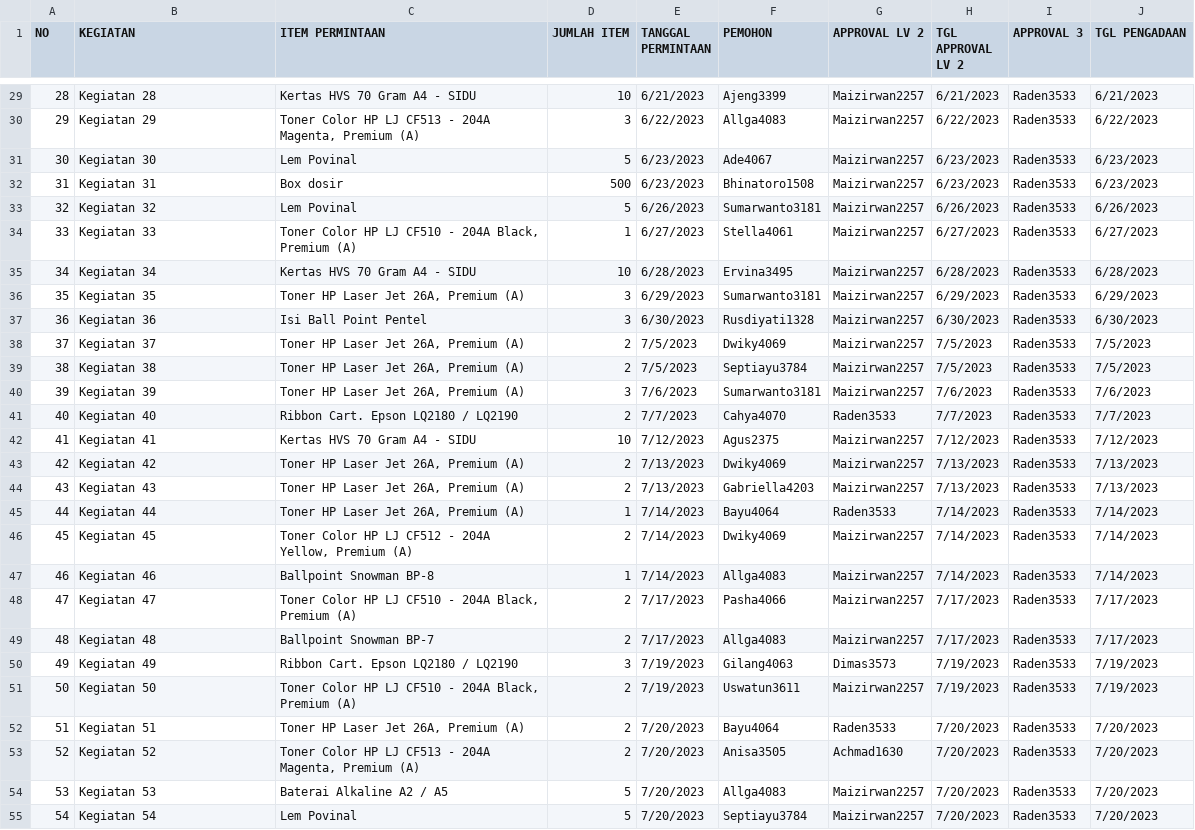
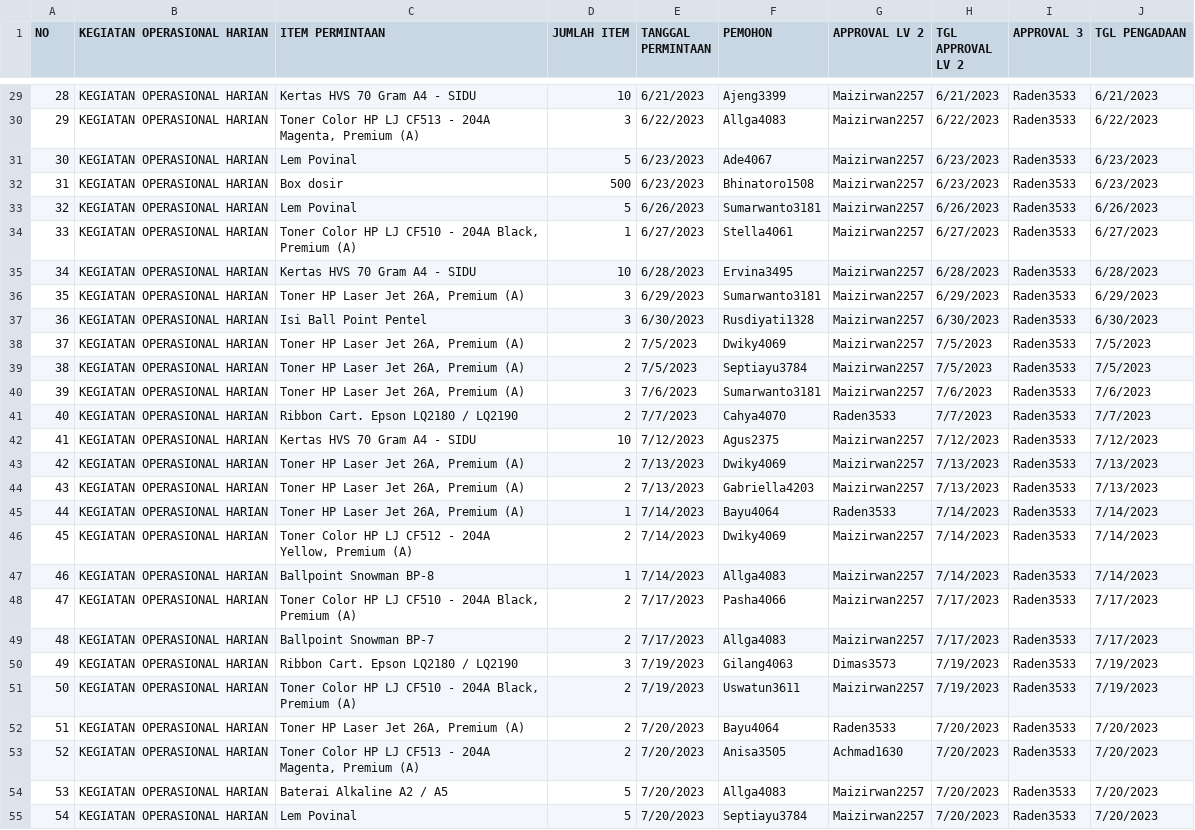
Before and after one commit to dafex301/taspen-wh, a CSV file: data/permintaan/permintaan.csv, drawn as a sheet; only a part is shown, gaps mark what is left out; the diff covers the shown part only; the diff names each change by its address in the sheet, - before the commit and + after, or states it on an @@ line.

```diff
--- a/data/permintaan/permintaan.csv
+++ b/data/permintaan/permintaan.csv
-B1: KEGIATAN
+B1: KEGIATAN OPERASIONAL HARIAN
-B29 (KEGIATAN OPERASIONAL HARIAN): Kegiatan 28
+B29 (KEGIATAN OPERASIONAL HARIAN): KEGIATAN OPERASIONAL HARIAN
-B30 (KEGIATAN OPERASIONAL HARIAN): Kegiatan 29
+B30 (KEGIATAN OPERASIONAL HARIAN): KEGIATAN OPERASIONAL HARIAN
-B31 (KEGIATAN OPERASIONAL HARIAN): Kegiatan 30
+B31 (KEGIATAN OPERASIONAL HARIAN): KEGIATAN OPERASIONAL HARIAN
-B32 (KEGIATAN OPERASIONAL HARIAN): Kegiatan 31
+B32 (KEGIATAN OPERASIONAL HARIAN): KEGIATAN OPERASIONAL HARIAN
-B33 (KEGIATAN OPERASIONAL HARIAN): Kegiatan 32
+B33 (KEGIATAN OPERASIONAL HARIAN): KEGIATAN OPERASIONAL HARIAN
-B34 (KEGIATAN OPERASIONAL HARIAN): Kegiatan 33
+B34 (KEGIATAN OPERASIONAL HARIAN): KEGIATAN OPERASIONAL HARIAN
-B35 (KEGIATAN OPERASIONAL HARIAN): Kegiatan 34
+B35 (KEGIATAN OPERASIONAL HARIAN): KEGIATAN OPERASIONAL HARIAN
-B36 (KEGIATAN OPERASIONAL HARIAN): Kegiatan 35
+B36 (KEGIATAN OPERASIONAL HARIAN): KEGIATAN OPERASIONAL HARIAN
-B37 (KEGIATAN OPERASIONAL HARIAN): Kegiatan 36
+B37 (KEGIATAN OPERASIONAL HARIAN): KEGIATAN OPERASIONAL HARIAN
-B38 (KEGIATAN OPERASIONAL HARIAN): Kegiatan 37
+B38 (KEGIATAN OPERASIONAL HARIAN): KEGIATAN OPERASIONAL HARIAN
-B39 (KEGIATAN OPERASIONAL HARIAN): Kegiatan 38
+B39 (KEGIATAN OPERASIONAL HARIAN): KEGIATAN OPERASIONAL HARIAN
-B40 (KEGIATAN OPERASIONAL HARIAN): Kegiatan 39
+B40 (KEGIATAN OPERASIONAL HARIAN): KEGIATAN OPERASIONAL HARIAN
-B41 (KEGIATAN OPERASIONAL HARIAN): Kegiatan 40
+B41 (KEGIATAN OPERASIONAL HARIAN): KEGIATAN OPERASIONAL HARIAN
-B42 (KEGIATAN OPERASIONAL HARIAN): Kegiatan 41
+B42 (KEGIATAN OPERASIONAL HARIAN): KEGIATAN OPERASIONAL HARIAN
-B43 (KEGIATAN OPERASIONAL HARIAN): Kegiatan 42
+B43 (KEGIATAN OPERASIONAL HARIAN): KEGIATAN OPERASIONAL HARIAN
-B44 (KEGIATAN OPERASIONAL HARIAN): Kegiatan 43
+B44 (KEGIATAN OPERASIONAL HARIAN): KEGIATAN OPERASIONAL HARIAN
-B45 (KEGIATAN OPERASIONAL HARIAN): Kegiatan 44
+B45 (KEGIATAN OPERASIONAL HARIAN): KEGIATAN OPERASIONAL HARIAN
-B46 (KEGIATAN OPERASIONAL HARIAN): Kegiatan 45
+B46 (KEGIATAN OPERASIONAL HARIAN): KEGIATAN OPERASIONAL HARIAN
-B47 (KEGIATAN OPERASIONAL HARIAN): Kegiatan 46
+B47 (KEGIATAN OPERASIONAL HARIAN): KEGIATAN OPERASIONAL HARIAN
-B48 (KEGIATAN OPERASIONAL HARIAN): Kegiatan 47
+B48 (KEGIATAN OPERASIONAL HARIAN): KEGIATAN OPERASIONAL HARIAN
-B49 (KEGIATAN OPERASIONAL HARIAN): Kegiatan 48
+B49 (KEGIATAN OPERASIONAL HARIAN): KEGIATAN OPERASIONAL HARIAN
-B50 (KEGIATAN OPERASIONAL HARIAN): Kegiatan 49
+B50 (KEGIATAN OPERASIONAL HARIAN): KEGIATAN OPERASIONAL HARIAN
-B51 (KEGIATAN OPERASIONAL HARIAN): Kegiatan 50
+B51 (KEGIATAN OPERASIONAL HARIAN): KEGIATAN OPERASIONAL HARIAN
-B52 (KEGIATAN OPERASIONAL HARIAN): Kegiatan 51
+B52 (KEGIATAN OPERASIONAL HARIAN): KEGIATAN OPERASIONAL HARIAN
-B53 (KEGIATAN OPERASIONAL HARIAN): Kegiatan 52
+B53 (KEGIATAN OPERASIONAL HARIAN): KEGIATAN OPERASIONAL HARIAN
-B54 (KEGIATAN OPERASIONAL HARIAN): Kegiatan 53
+B54 (KEGIATAN OPERASIONAL HARIAN): KEGIATAN OPERASIONAL HARIAN
-B55 (KEGIATAN OPERASIONAL HARIAN): Kegiatan 54
+B55 (KEGIATAN OPERASIONAL HARIAN): KEGIATAN OPERASIONAL HARIAN
```
Also changed, not shown: 158 edited cells elsewhere in this file, 3 other files.
